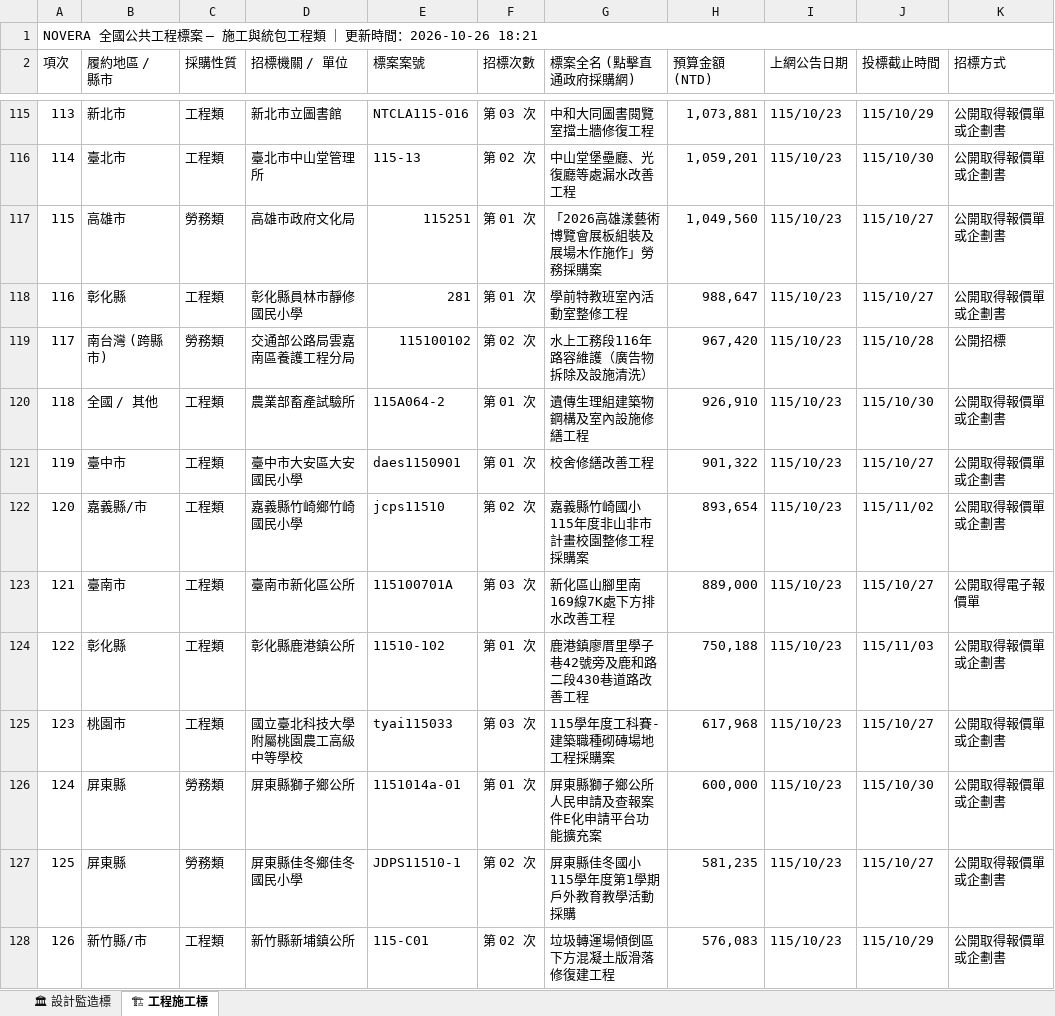
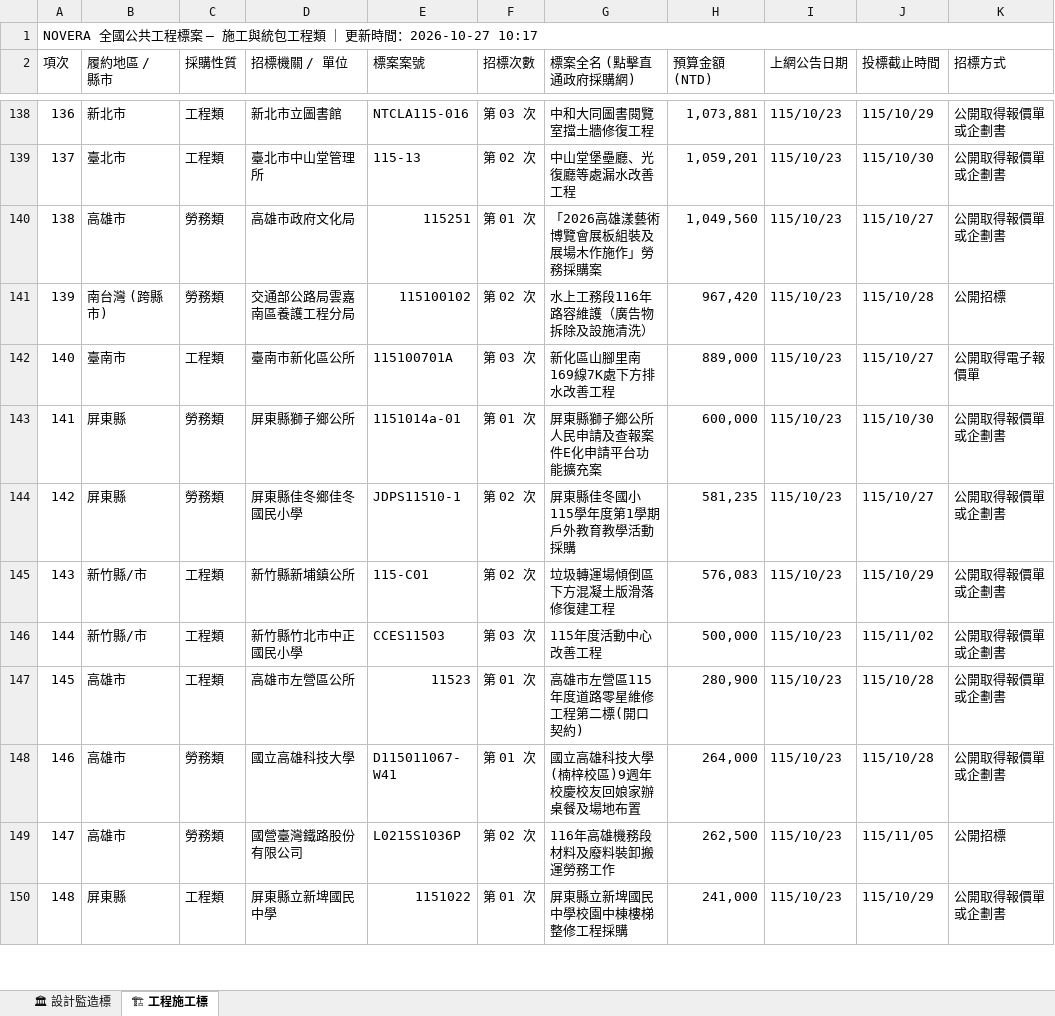
Before and after one commit to gardenai0222-a11y/gardenai0222-a11y.github.io, an Excel workbook: tenders_today.xlsx, sheet 🏗 工程施工標, drawn as a sheet; only a part is shown, gaps mark what is left out; the shorter side is filled out with more unchanged rows; values as stored, in another font and other column widths than the file's, no cell formats; removed rows and columns are numbered as before the commit, all else as after; the diff covers the shown part only; the diff names each change by its address in the sheet, - before the commit and + after, or states it on an @@ line.

```diff
--- a/tenders_today.xlsx (sheet 🏗 工程施工標)
+++ b/tenders_today.xlsx (sheet 🏗 工程施工標)
@@ column A (項次) renumbered from row 1 down @@
-row 118: 116 | 彰化縣 | 工程類 | 彰化縣員林市靜修國民小學 | 281 | 第 01 次 | 學前特教班室內活動室整修工程 | 988,647 | 115/10/23 | 115/10/27 | 公開取得報價單或企劃書
-row 120: 118 | 全國 / 其他 | 工程類 | 農業部畜產試驗所 | 115A064-2 | 第 01 次 | 遺傳生理組建築物鋼構及室內設施修繕工程 | 926,910 | 115/10/23 | 115/10/30 | 公開取得報價單或企劃書
-row 121: 119 | 臺中市 | 工程類 | 臺中市大安區大安國民小學 | daes1150901 | 第 01 次 | 校舍修繕改善工程 | 901,322 | 115/10/23 | 115/10/27 | 公開取得報價單或企劃書
-row 122: 120 | 嘉義縣/市 | 工程類 | 嘉義縣竹崎鄉竹崎國民小學 | jcps11510 | 第 02 次 | 嘉義縣竹崎國小115年度非山非市計畫校園整修工程採購案 | 893,654 | 115/10/23 | 115/11/02 | 公開取得報價單或企劃書
-row 124: 122 | 彰化縣 | 工程類 | 彰化縣鹿港鎮公所 | 11510-102 | 第 01 次 | 鹿港鎮廖厝里學子巷42號旁及鹿和路二段430巷道路改善工程 | 750,188 | 115/10/23 | 115/11/03 | 公開取得報價單或企劃書
-row 125: 123 | 桃園市 | 工程類 | 國立臺北科技大學附屬桃園農工高級中等學校 | tyai115033 | 第 03 次 | 115學年度工科賽-建築職種砌磚場地工程採購案 | 617,968 | 115/10/23 | 115/10/27 | 公開取得報價單或企劃書
```
Also changed, not shown: 55 added rows and 52 removed rows elsewhere in this sheet, sheet 🏛 設計監造標, cell formats, 2 other files.
